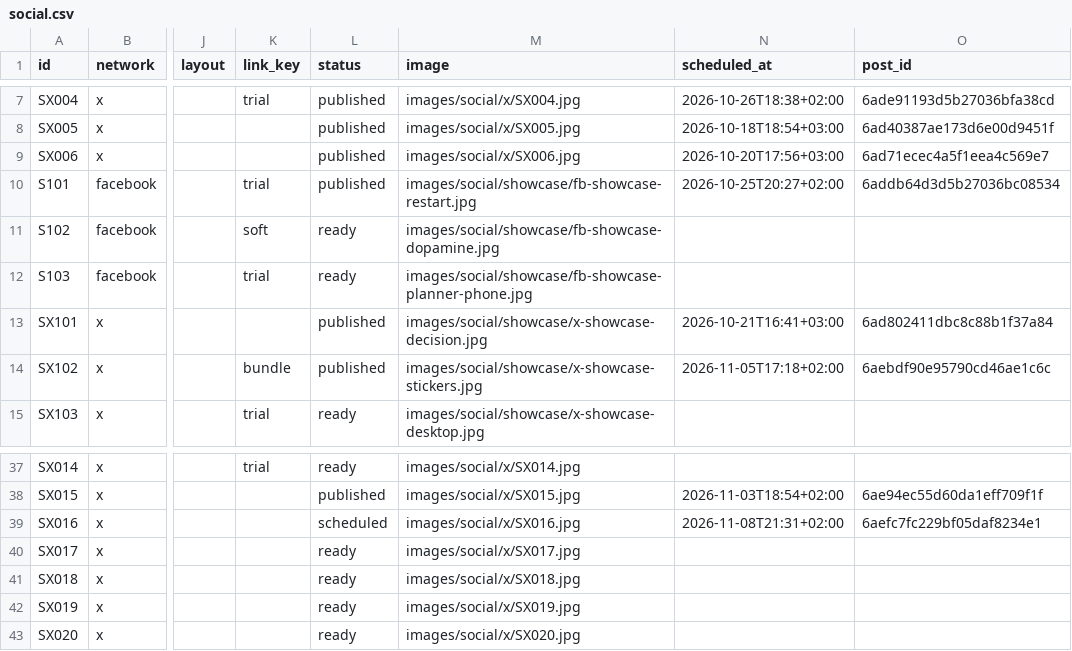
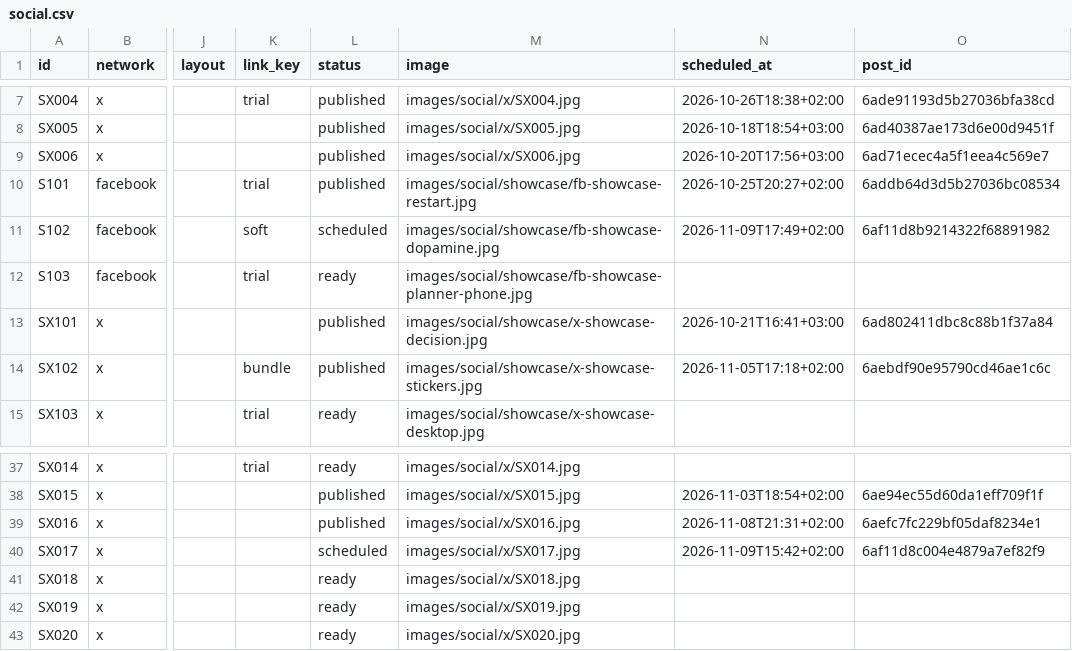
Before and after one commit to vivaticvv-cyber/focus-pins, a CSV file: social.csv, drawn as a sheet; only a part is shown, gaps mark what is left out; the diff names each change by its address in the sheet, - before the commit and + after, or states it on an @@ line.

Commit message:
social: publish statuses

```diff
--- a/social.csv
+++ b/social.csv
-L11 (status): ready
+L11 (status): scheduled
-N11 (scheduled_at): (empty)
+N11 (scheduled_at): 2026-11-09T17:49+02:00
-O11 (post_id): (empty)
+O11 (post_id): 6af11d8b9214322f68891982
-L39 (status): scheduled
+L39 (status): published
-L40 (status): ready
+L40 (status): scheduled
-N40 (scheduled_at): (empty)
+N40 (scheduled_at): 2026-11-09T15:42+02:00
-O40 (post_id): (empty)
+O40 (post_id): 6af11d8c004e4879a7ef82f9
```
